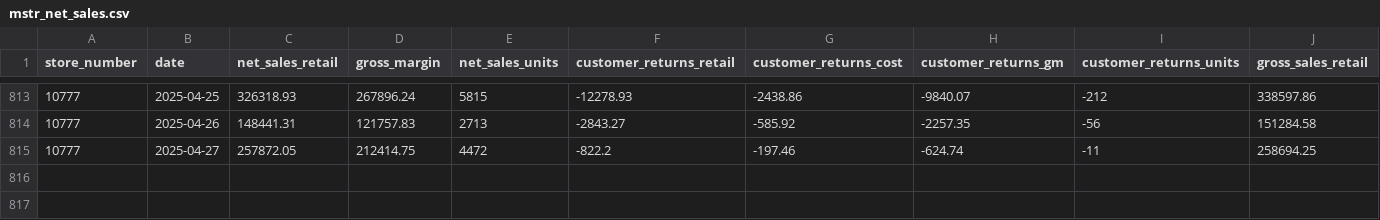
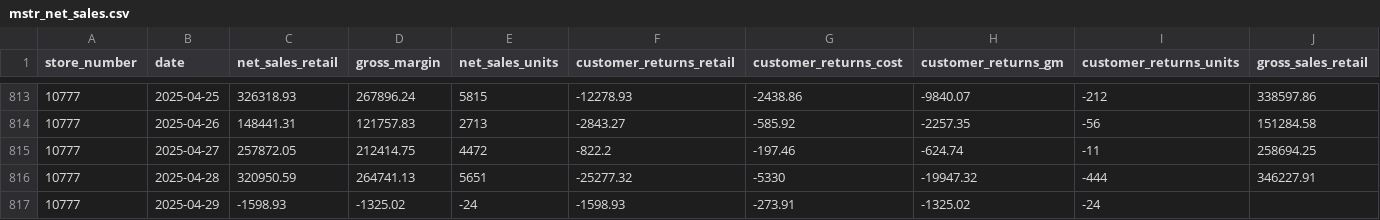
Before and after one commit to EdwardKing1701/tr_ecom_dbt, a CSV file: seeds/load/mstr/mstr_net_sales.csv, drawn as a sheet; only a part is shown, gaps mark what is left out; rows hold the shown columns only; the diff names each change by its address in the sheet, - before the commit and + after, or states it on an @@ line.

Commit message:
Automated update of seed files

```diff
--- a/seeds/load/mstr/mstr_net_sales.csv
+++ b/seeds/load/mstr/mstr_net_sales.csv
+row 816: 10777 | 2025-04-28 | 320950.59 | 264741.13 | 5651 | -25277.32 | -5330 | -19947.32 | -444 | 346227.91
+row 817: 10777 | 2025-04-29 | -1598.93 | -1325.02 | -24 | -1598.93 | -273.91 | -1325.02 | -24
```
